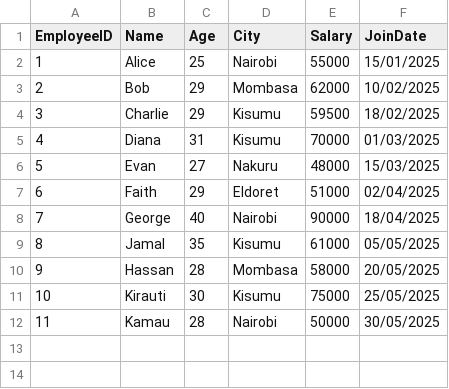
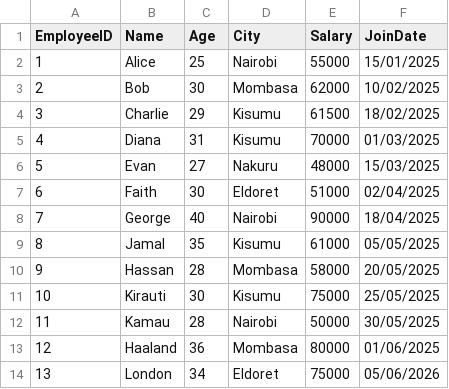
Before and after one commit to Riq-wq/employee-salary-headcount-dashboard, a CSV file: data/employee_dataset_cleaned.csv, drawn as a sheet.

Commit message:
Update all artefacts to 13-employee snapshot with PPTX auto-update: README, RUN_ME.txt, PPTX, charts, PDF, interview PDF, and code

```diff
--- a/data/employee_dataset_cleaned.csv
+++ b/data/employee_dataset_cleaned.csv
@@ -2,7 +2,7 @@ EmployeeID,Name,Age,City,Salary,JoinDate
 1,Alice,25,Nairobi,55000,15/01/2025
-2,Bob,29,Mombasa,62000,10/02/2025
-3,Charlie,29,Kisumu,59500,18/02/2025
+2,Bob,30,Mombasa,62000,10/02/2025
+3,Charlie,29,Kisumu,61500,18/02/2025
 4,Diana,31,Kisumu,70000,01/03/2025
 5,Evan,27,Nakuru,48000,15/03/2025
-6,Faith,29,Eldoret,51000,02/04/2025
+6,Faith,30,Eldoret,51000,02/04/2025
 7,George,40,Nairobi,90000,18/04/2025
@@ -12 +12,3 @@ EmployeeID,Name,Age,City,Salary,JoinDate
 11,Kamau,28,Nairobi,50000,30/05/2025
+12,Haaland,36,Mombasa,80000,01/06/2025
+13,London,34,Eldoret,75000,05/06/2026
```
